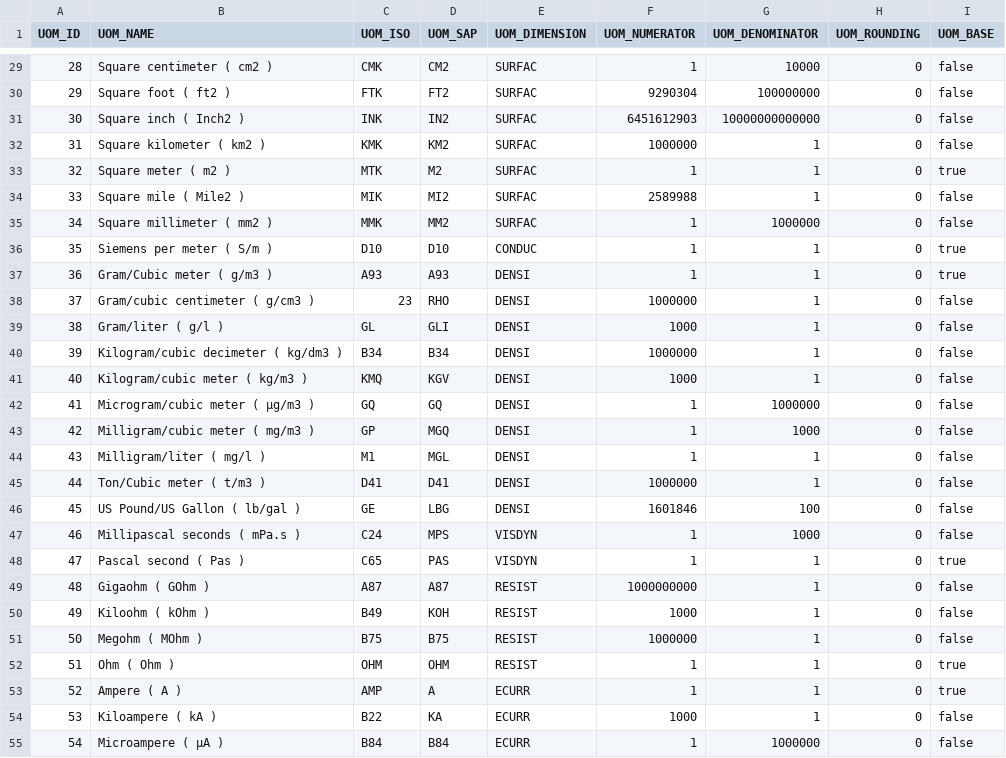
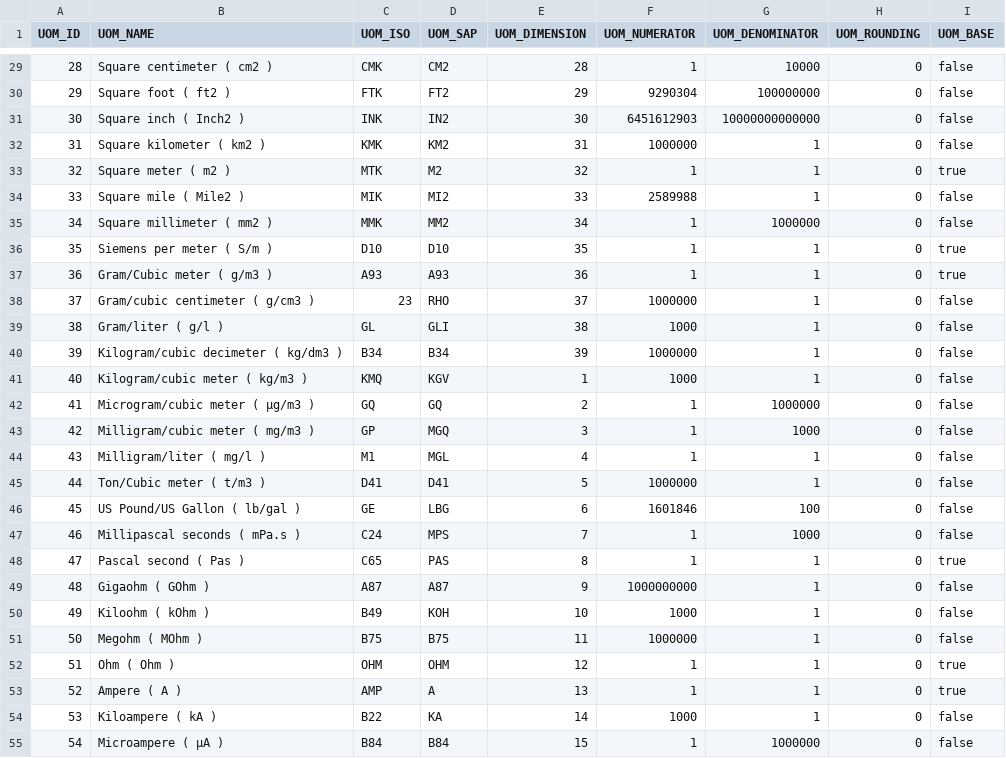
Before and after one commit to codbex/codbex-hermes-data-sample, a CSV file: codbex-hermes-data-sample/uoms.csv, drawn as a sheet; only a part is shown, gaps mark what is left out; the diff covers the shown part only.

```diff
--- a/codbex-hermes-data-sample/uoms.csv
+++ b/codbex-hermes-data-sample/uoms.csv
@@ -29,27 +29,27 @@ UOM_ID,UOM_NAME,UOM_ISO,UOM_SAP,UOM_DIMENSION,UOM_NUMERATOR,UOM_DENOMINATOR,UOM_
-28,Square centimeter ( cm2 ),CMK,CM2,SURFAC,1,10000,0,false
-29,Square foot ( ft2 ),FTK,FT2,SURFAC,9290304,100000000,0,false
-30,Square inch ( Inch2 ),INK,IN2,SURFAC,6451612903,10000000000000,0,false
-31,Square kilometer ( km2 ),KMK,KM2,SURFAC,1000000,1,0,false
-32,Square meter ( m2 ),MTK,M2,SURFAC,1,1,0,true
-33,Square mile ( Mile2 ),MIK,MI2,SURFAC,2589988,1,0,false
-34,Square millimeter ( mm2 ),MMK,MM2,SURFAC,1,1000000,0,false
-35,Siemens per meter ( S/m ),D10,D10,CONDUC,1,1,0,true
-36,Gram/Cubic meter ( g/m3 ),A93,A93,DENSI,1,1,0,true
-37,Gram/cubic centimeter ( g/cm3 ),23,RHO,DENSI,1000000,1,0,false
-38,Gram/liter ( g/l ),GL,GLI,DENSI,1000,1,0,false
-39,Kilogram/cubic decimeter ( kg/dm3 ),B34,B34,DENSI,1000000,1,0,false
-40,Kilogram/cubic meter ( kg/m3 ),KMQ,KGV,DENSI,1000,1,0,false
-41,Microgram/cubic meter ( µg/m3 ),GQ,GQ,DENSI,1,1000000,0,false
-42,Milligram/cubic meter ( mg/m3 ),GP,MGQ,DENSI,1,1000,0,false
-43,Milligram/liter ( mg/l ),M1,MGL,DENSI,1,1,0,false
-44,Ton/Cubic meter ( t/m3 ),D41,D41,DENSI,1000000,1,0,false
-45,US Pound/US Gallon ( lb/gal ),GE,LBG,DENSI,1601846,100,0,false
-46,Millipascal seconds ( mPa.s ),C24,MPS,VISDYN,1,1000,0,false
-47,Pascal second ( Pas ),C65,PAS,VISDYN,1,1,0,true
-48,Gigaohm ( GOhm ),A87,A87,RESIST,1000000000,1,0,false
-49,Kiloohm ( kOhm ),B49,KOH,RESIST,1000,1,0,false
-50,Megohm ( MOhm ),B75,B75,RESIST,1000000,1,0,false
-51,Ohm ( Ohm ),OHM,OHM,RESIST,1,1,0,true
-52,Ampere ( A ),AMP,A,ECURR,1,1,0,true
-53,Kiloampere ( kA ),B22,KA,ECURR,1000,1,0,false
-54,Microampere ( µA ),B84,B84,ECURR,1,1000000,0,false
+28,Square centimeter ( cm2 ),CMK,CM2,28,1,10000,0,false
+29,Square foot ( ft2 ),FTK,FT2,29,9290304,100000000,0,false
+30,Square inch ( Inch2 ),INK,IN2,30,6451612903,10000000000000,0,false
+31,Square kilometer ( km2 ),KMK,KM2,31,1000000,1,0,false
+32,Square meter ( m2 ),MTK,M2,32,1,1,0,true
+33,Square mile ( Mile2 ),MIK,MI2,33,2589988,1,0,false
+34,Square millimeter ( mm2 ),MMK,MM2,34,1,1000000,0,false
+35,Siemens per meter ( S/m ),D10,D10,35,1,1,0,true
+36,Gram/Cubic meter ( g/m3 ),A93,A93,36,1,1,0,true
+37,Gram/cubic centimeter ( g/cm3 ),23,RHO,37,1000000,1,0,false
+38,Gram/liter ( g/l ),GL,GLI,38,1000,1,0,false
+39,Kilogram/cubic decimeter ( kg/dm3 ),B34,B34,39,1000000,1,0,false
+40,Kilogram/cubic meter ( kg/m3 ),KMQ,KGV,1,1000,1,0,false
+41,Microgram/cubic meter ( µg/m3 ),GQ,GQ,2,1,1000000,0,false
+42,Milligram/cubic meter ( mg/m3 ),GP,MGQ,3,1,1000,0,false
+43,Milligram/liter ( mg/l ),M1,MGL,4,1,1,0,false
+44,Ton/Cubic meter ( t/m3 ),D41,D41,5,1000000,1,0,false
+45,US Pound/US Gallon ( lb/gal ),GE,LBG,6,1601846,100,0,false
+46,Millipascal seconds ( mPa.s ),C24,MPS,7,1,1000,0,false
+47,Pascal second ( Pas ),C65,PAS,8,1,1,0,true
+48,Gigaohm ( GOhm ),A87,A87,9,1000000000,1,0,false
+49,Kiloohm ( kOhm ),B49,KOH,10,1000,1,0,false
+50,Megohm ( MOhm ),B75,B75,11,1000000,1,0,false
+51,Ohm ( Ohm ),OHM,OHM,12,1,1,0,true
+52,Ampere ( A ),AMP,A,13,1,1,0,true
+53,Kiloampere ( kA ),B22,KA,14,1000,1,0,false
+54,Microampere ( µA ),B84,B84,15,1,1000000,0,false
```
Also changed, not shown: 156 edited cells elsewhere in this file, codbex-hermes-data-sample/employees.csv, codbex-hermes-data-sample/products.csv, 10 other files.
